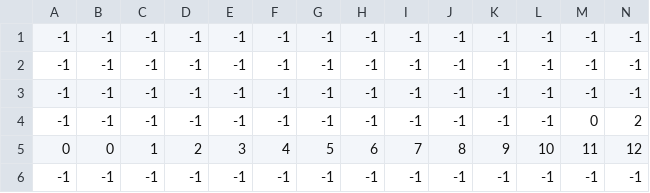
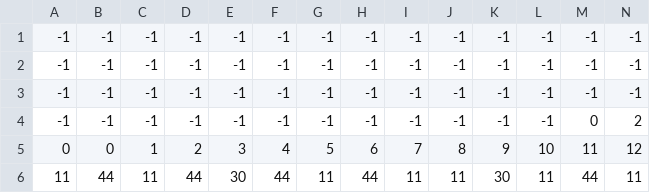
Before and after one commit to TerryToupi/SonicTheHedgehog, a CSV file: Application/Assets/Terrain/sonic_level.csv, drawn as a sheet; only a part is shown; removed rows and columns are numbered as before the commit, all else as after; rows hold the shown columns only; the diff names each change by its address in the sheet, - before the commit and + after, or states it on an @@ line.

```diff
--- a/Application/Assets/Terrain/sonic_level.csv
+++ b/Application/Assets/Terrain/sonic_level.csv
-row 6: -1 | -1 | -1 | -1 | -1 | -1 | -1 | -1 | -1 | -1 | -1 | -1 | -1 | -1
+row 6: 11 | 44 | 11 | 44 | 30 | 44 | 11 | 44 | 11 | 11 | 30 | 11 | 44 | 11
```
Also changed, not shown: 30 other files.
